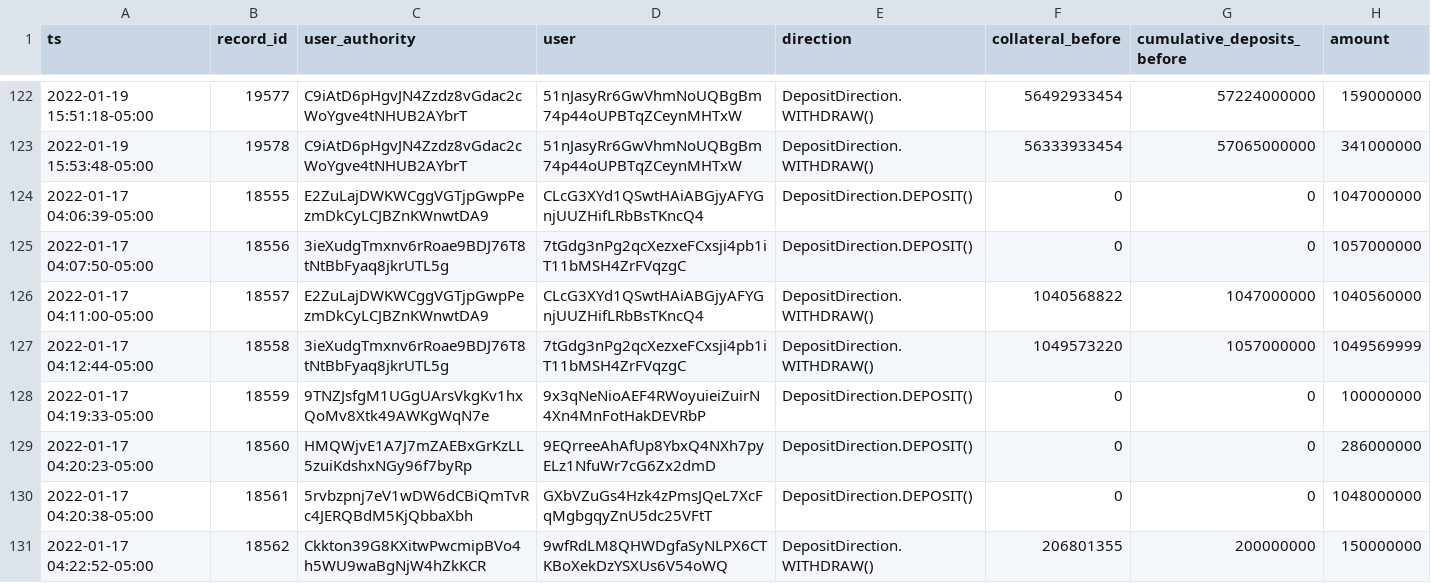
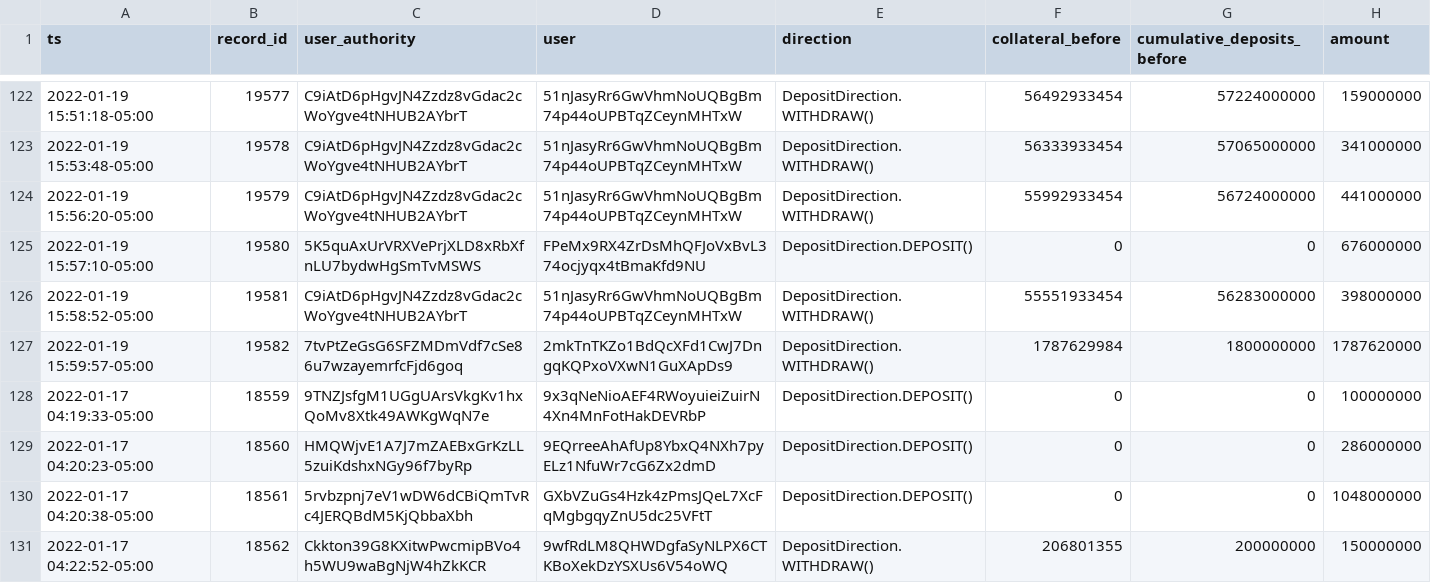
Before and after one commit to 0xbigz/drift-flat-data, a CSV file: data/deposit_history.csv, drawn as a sheet; only a part is shown, gaps mark what is left out.

```diff
--- a/data/deposit_history.csv
+++ b/data/deposit_history.csv
@@ -123,6 +123,6 @@ ts,record_id,user_authority,user,direction,collateral_before,cumulative_deposits
 2022-01-19 15:53:48-05:00,19578,C9iAtD6pHgvJN4Zzdz8vGdac2cWoYgve4tNHUB2AYbrT,51nJasyRr6GwVhmNoUQBgBm74p44oUPBTqZCeynMHTxW,DepositDirection.WITHDRAW(),56333933454,57065000000,341000000
-2022-01-17 04:06:39-05:00,18555,E2ZuLajDWKWCggVGTjpGwpPezmDkCyLCJBZnKWnwtDA9,CLcG3XYd1QSwtHAiABGjyAFYGnjUUZHifLRbBsTKncQ4,DepositDirection.DEPOSIT(),0,0,1047000000
-2022-01-17 04:07:50-05:00,18556,3ieXudgTmxnv6rRoae9BDJ76T8tNtBbFyaq8jkrUTL5g,7tGdg3nPg2qcXezxeFCxsji4pb1iT11bMSH4ZrFVqzgC,DepositDirection.DEPOSIT(),0,0,1057000000
-2022-01-17 04:11:00-05:00,18557,E2ZuLajDWKWCggVGTjpGwpPezmDkCyLCJBZnKWnwtDA9,CLcG3XYd1QSwtHAiABGjyAFYGnjUUZHifLRbBsTKncQ4,DepositDirection.WITHDRAW(),1040568822,1047000000,1040560000
-2022-01-17 04:12:44-05:00,18558,3ieXudgTmxnv6rRoae9BDJ76T8tNtBbFyaq8jkrUTL5g,7tGdg3nPg2qcXezxeFCxsji4pb1iT11bMSH4ZrFVqzgC,DepositDirection.WITHDRAW(),1049573220,1057000000,1049569999
+2022-01-19 15:56:20-05:00,19579,C9iAtD6pHgvJN4Zzdz8vGdac2cWoYgve4tNHUB2AYbrT,51nJasyRr6GwVhmNoUQBgBm74p44oUPBTqZCeynMHTxW,DepositDirection.WITHDRAW(),55992933454,56724000000,441000000
+2022-01-19 15:57:10-05:00,19580,5K5quAxUrVRXVePrjXLD8xRbXfnLU7bydwHgSmTvMSWS,FPeMx9RX4ZrDsMhQFJoVxBvL374ocjyqx4tBmaKfd9NU,DepositDirection.DEPOSIT(),0,0,676000000
+2022-01-19 15:58:52-05:00,19581,C9iAtD6pHgvJN4Zzdz8vGdac2cWoYgve4tNHUB2AYbrT,51nJasyRr6GwVhmNoUQBgBm74p44oUPBTqZCeynMHTxW,DepositDirection.WITHDRAW(),55551933454,56283000000,398000000
+2022-01-19 15:59:57-05:00,19582,7tvPtZeGsG6SFZMDmVdf7cSe86u7wzayemrfcFjd6goq,2mkTnTKZo1BdQcXFd1CwJ7DngqKQPxoVXwN1GuXApDs9,DepositDirection.WITHDRAW(),1787629984,1800000000,1787620000
 2022-01-17 04:19:33-05:00,18559,9TNZJsfgM1UGgUArsVkgKv1hxQoMv8Xtk49AWKgWqN7e,9x3qNeNioAEF4RWoyuieiZuirN4Xn4MnFotHakDEVRbP,DepositDirection.DEPOSIT(),0,0,100000000
```
Also changed, not shown: data/fundingPayment_history.csv, data/fundingRate_history.csv, 5 other files.
